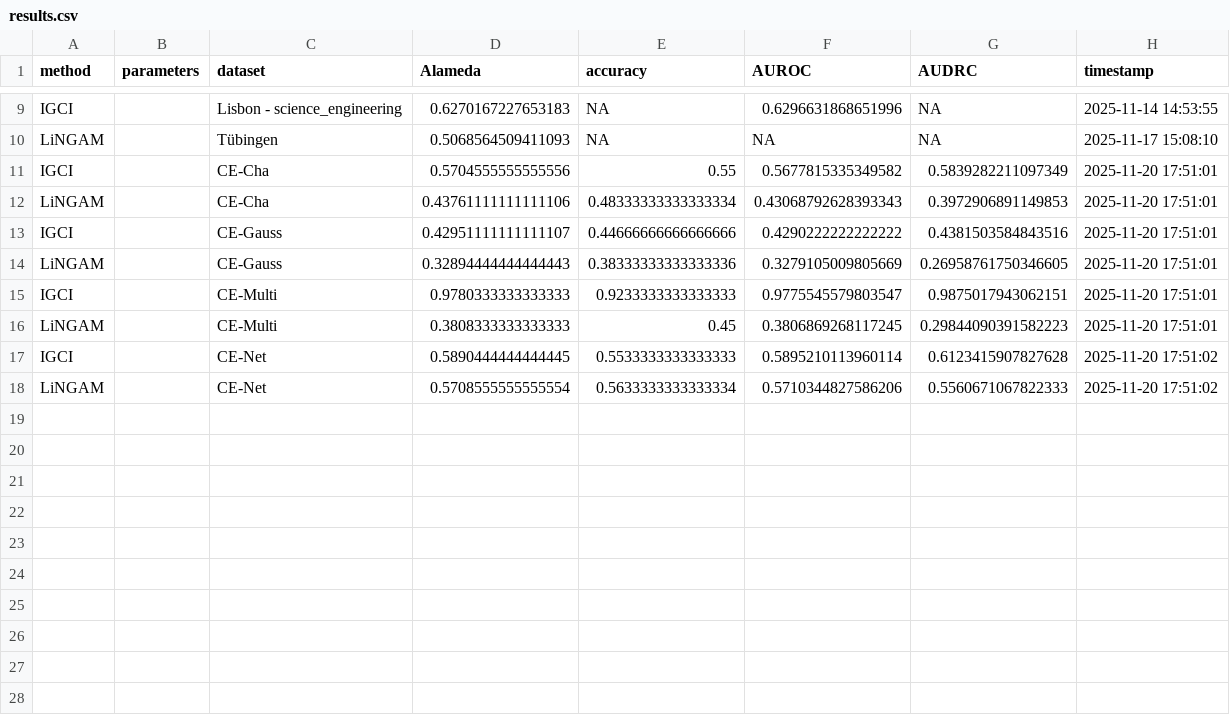
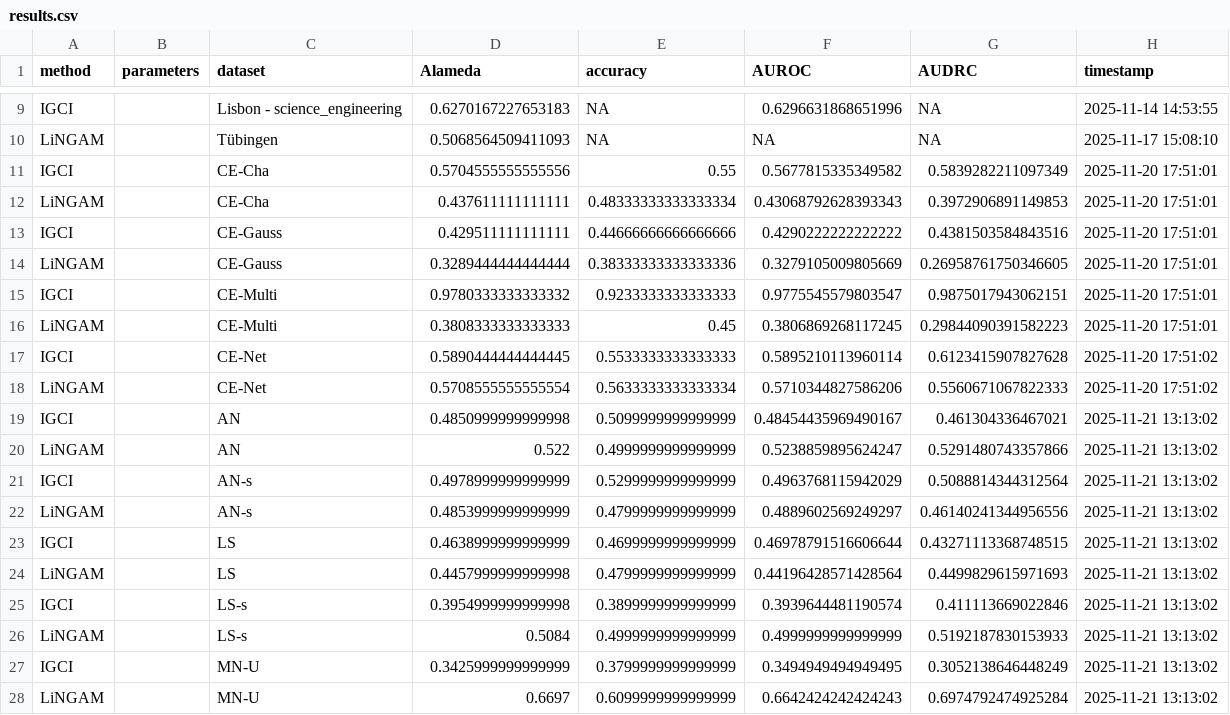
Before and after one commit to tiagobrogueira/Causal-Discovery-In-Exchangeable-Data, a CSV file: bicausal/results/results.csv, drawn as a sheet; only a part is shown, gaps mark what is left out.

```diff
--- a/bicausal/results/results.csv
+++ b/bicausal/results/results.csv
@@ -11,6 +11,6 @@ LiNGAM,,Tübingen,0.5068564509411093,NA,NA,NA,2025-11-17 15:08:10
 IGCI,,CE-Cha,0.5704555555555556,0.55,0.5677815335349582,0.5839282211097349,2025-11-20 17:51:01
-LiNGAM,,CE-Cha,0.43761111111111106,0.48333333333333334,0.43068792628393343,0.3972906891149853,2025-11-20 17:51:01
-IGCI,,CE-Gauss,0.42951111111111107,0.44666666666666666,0.4290222222222222,0.4381503584843516,2025-11-20 17:51:01
-LiNGAM,,CE-Gauss,0.32894444444444443,0.38333333333333336,0.3279105009805669,0.26958761750346605,2025-11-20 17:51:01
-IGCI,,CE-Multi,0.9780333333333333,0.9233333333333333,0.9775545579803547,0.9875017943062151,2025-11-20 17:51:01
+LiNGAM,,CE-Cha,0.437611111111111,0.48333333333333334,0.43068792628393343,0.3972906891149853,2025-11-20 17:51:01
+IGCI,,CE-Gauss,0.429511111111111,0.44666666666666666,0.4290222222222222,0.4381503584843516,2025-11-20 17:51:01
+LiNGAM,,CE-Gauss,0.3289444444444444,0.38333333333333336,0.3279105009805669,0.26958761750346605,2025-11-20 17:51:01
+IGCI,,CE-Multi,0.9780333333333332,0.9233333333333333,0.9775545579803547,0.9875017943062151,2025-11-20 17:51:01
 LiNGAM,,CE-Multi,0.3808333333333333,0.45,0.3806869268117245,0.29844090391582223,2025-11-20 17:51:01
@@ -18 +18,11 @@ IGCI,,CE-Net,0.5890444444444445,0.5533333333333333,0.5895210113960114,0.61234159
 LiNGAM,,CE-Net,0.5708555555555554,0.5633333333333334,0.5710344827586206,0.5560671067822333,2025-11-20 17:51:02
+IGCI,,AN,0.4850999999999998,0.5099999999999999,0.48454435969490167,0.461304336467021,2025-11-21 13:13:02
+LiNGAM,,AN,0.522,0.4999999999999999,0.5238859895624247,0.5291480743357866,2025-11-21 13:13:02
+IGCI,,AN-s,0.4978999999999999,0.5299999999999999,0.4963768115942029,0.5088814344312564,2025-11-21 13:13:02
+LiNGAM,,AN-s,0.4853999999999999,0.4799999999999999,0.4889602569249297,0.46140241344956556,2025-11-21 13:13:02
+IGCI,,LS,0.4638999999999999,0.4699999999999999,0.46978791516606644,0.43271113368748515,2025-11-21 13:13:02
+LiNGAM,,LS,0.4457999999999998,0.4799999999999999,0.44196428571428564,0.4499829615971693,2025-11-21 13:13:02
+IGCI,,LS-s,0.3954999999999998,0.3899999999999999,0.3939644481190574,0.411113669022846,2025-11-21 13:13:02
+LiNGAM,,LS-s,0.5084,0.4999999999999999,0.4999999999999999,0.5192187830153933,2025-11-21 13:13:02
+IGCI,,MN-U,0.3425999999999999,0.3799999999999999,0.3494949494949495,0.3052138646448249,2025-11-21 13:13:02
+LiNGAM,,MN-U,0.6697,0.6099999999999999,0.6642424242424243,0.6974792474925284,2025-11-21 13:13:02
```
Also changed, not shown: 7 other files.
